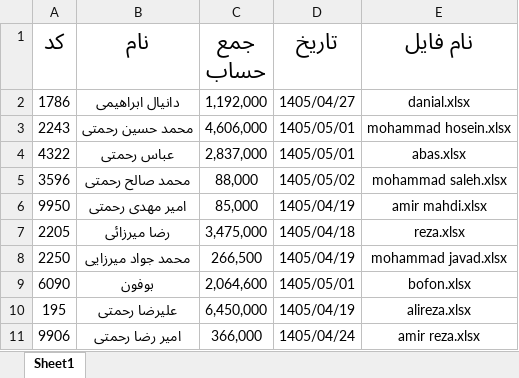
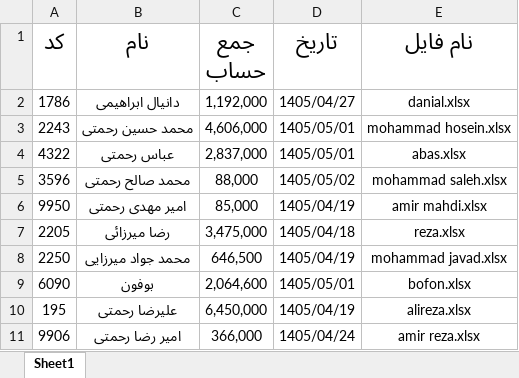
Before and after one commit to Hamidmarket/hesab, an Excel workbook: customers.xlsx, sheet Sheet1, drawn as a sheet; values as stored, in another font and other column widths than the file's, no borders; the diff names each change by its address in the sheet, - before the commit and + after, or states it on an @@ line.

```diff
--- a/customers.xlsx (sheet Sheet1)
+++ b/customers.xlsx (sheet Sheet1)
-C8 (جمع حساب): 266,500
+C8 (جمع حساب): 646,500
```
Also changed, not shown: customers/mohammad javad.xlsx, 1 other file.
